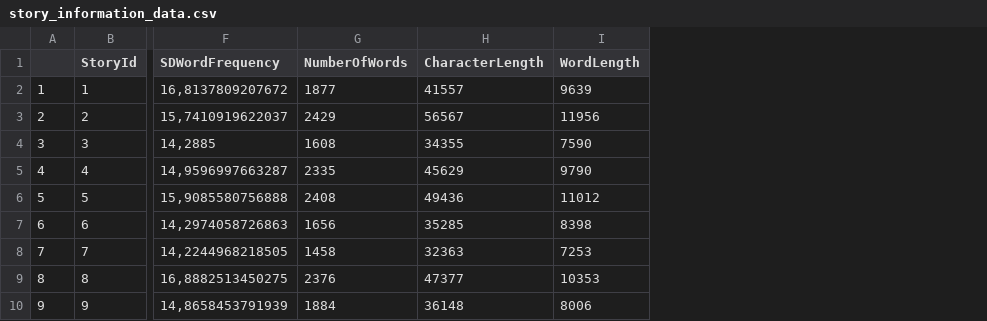
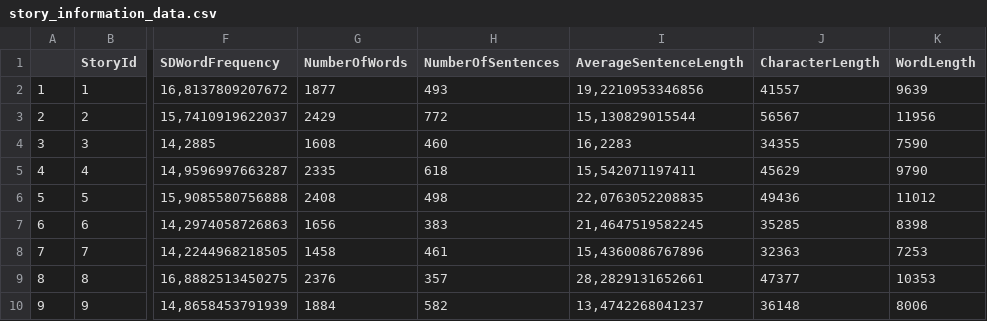
Before and after one commit to PauliinaV/Short_Story_Reading_Behaviour_Public, a CSV file: Data/story_information_data.csv, drawn as a sheet; only a part is shown, gaps mark what is left out; the diff names each change by its address in the sheet, - before the commit and + after, or states it on an @@ line.

Commit message:
Add sentence length information

```diff
--- a/Data/story_information_data.csv
+++ b/Data/story_information_data.csv
+column H (NumberOfSentences), rows 2-10: 493 | 772 | 460 | 618 | 498 | 383 | 461 | 357 | 582
+column I (AverageSentenceLength), rows 2-10: 19,2210953346856 | 15,130829015544 | 16,2283 | 15,542071197411 | 22,0763052208835 | 21,4647519582245 | 15,4360086767896 | 28,2829131652661 | 13,4742268041237
```
Also changed, not shown: 1 other file.
